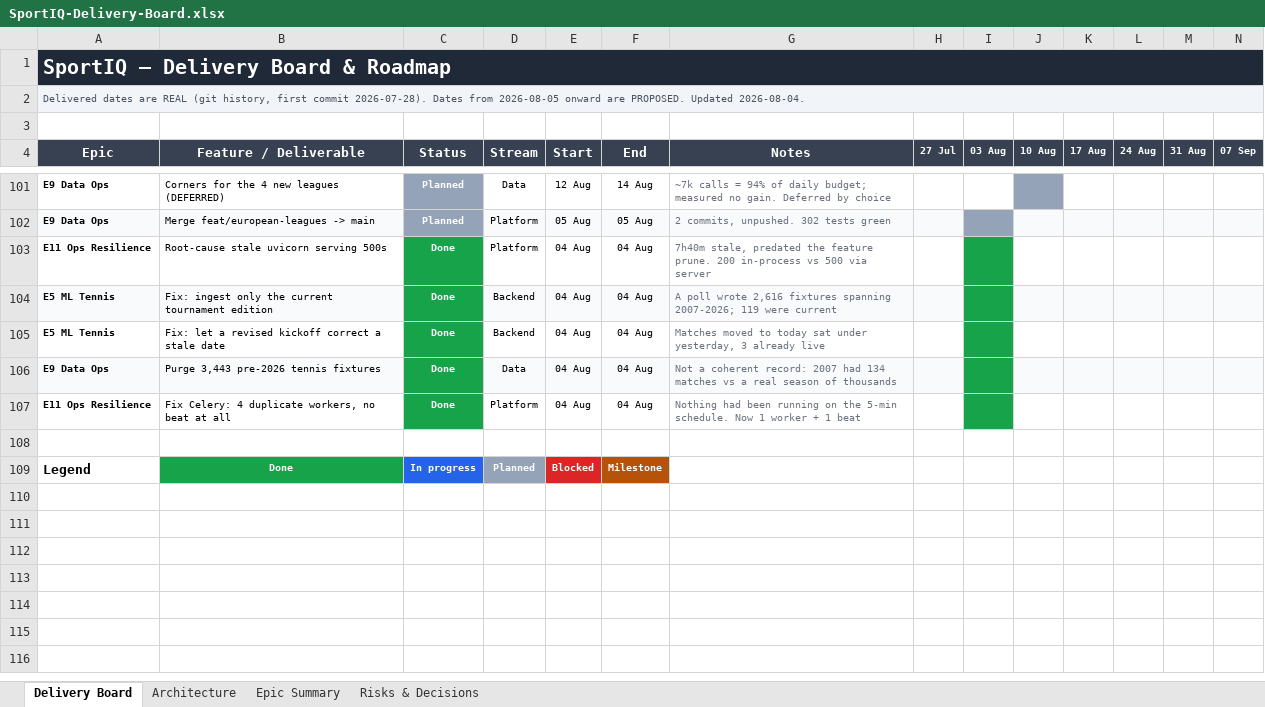
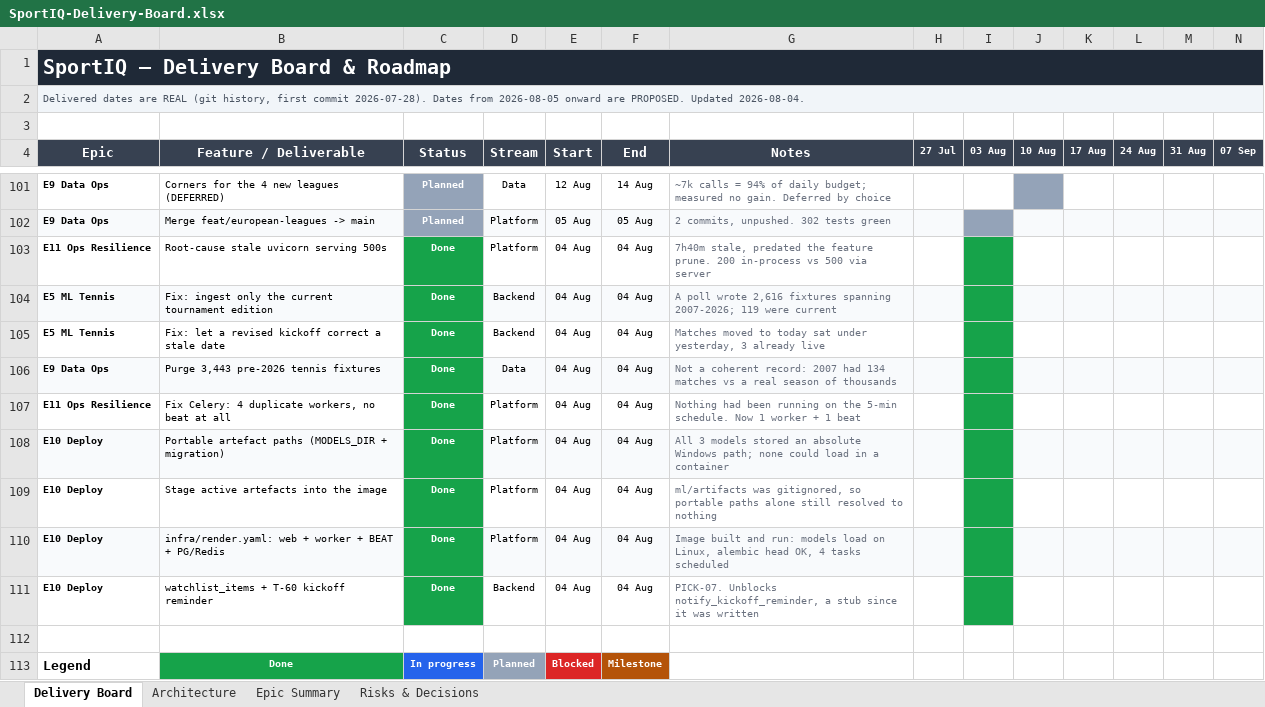
Before and after one commit to UsangR01/sportiq, an Excel workbook: SportIQ-Delivery-Board.xlsx, sheet Delivery Board, drawn as a sheet; only a part is shown, gaps mark what is left out; values as stored, in another font and other column widths than the file's, no borders; rows hold the shown columns only; the diff names each change by its address in the sheet, - before the commit and + after, or states it on an @@ line.

```diff
--- a/SportIQ-Delivery-Board.xlsx (sheet Delivery Board)
+++ b/SportIQ-Delivery-Board.xlsx (sheet Delivery Board)
+row 108: E10 Deploy | Portable artefact paths (MODELS_DIR + migration) | Done | Platform | 04 Aug | 04 Aug | All 3 models stored an absolute Windows path; none could load in a container
+row 109: E10 Deploy | Stage active artefacts into the image | Done | Platform | 04 Aug | 04 Aug | ml/artifacts was gitignored, so portable paths alone still resolved to nothing
+row 110: E10 Deploy | infra/render.yaml: web + worker + BEAT + PG/Redis | Done | Platform | 04 Aug | 04 Aug | Image built and run: models load on Linux, alembic head OK, 4 tasks scheduled
+row 111: E10 Deploy | watchlist_items + T-60 kickoff reminder | Done | Backend | 04 Aug | 04 Aug | PICK-07. Unblocks notify_kickoff_reminder, a stub since it was written
```
Also changed, not shown: sheet Risks & Decisions, sheet Epic Summary, formulas that keep their value, hidden cells.
